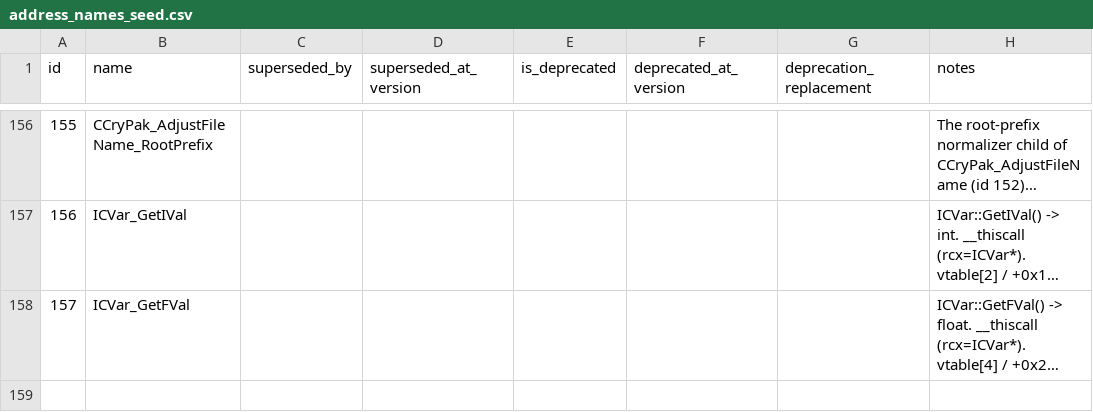
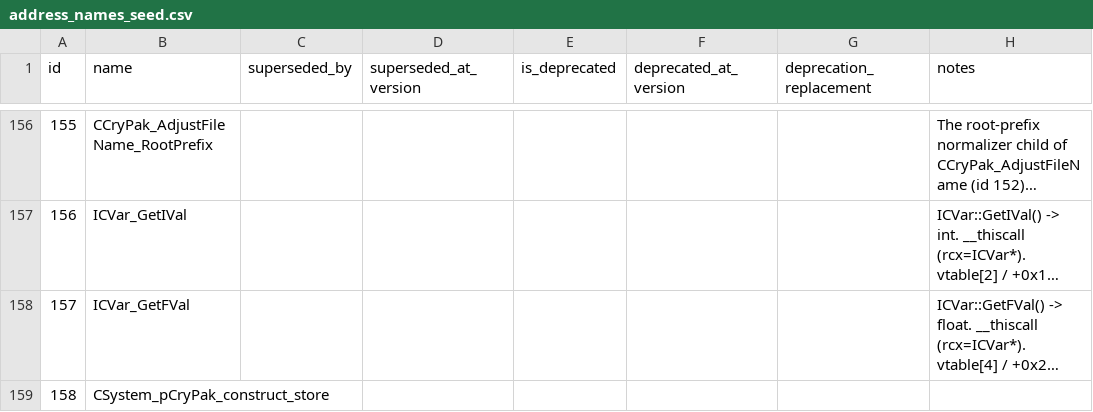
Before and after one commit to violetanvil/kcdx, a CSV file: data/db-export/address_names_seed.csv, drawn as a sheet; only a part is shown, gaps mark what is left out; long unchanged cells end in …; the diff names each change by its address in the sheet, - before the commit and + after, or states it on an @@ line.

```diff
--- a/data/db-export/address_names_seed.csv
+++ b/data/db-export/address_names_seed.csv
+row 159: 158 | CSystem_pCryPak_construct_store
```
Also changed, not shown: data/db-export/address_versions_seed.csv.
